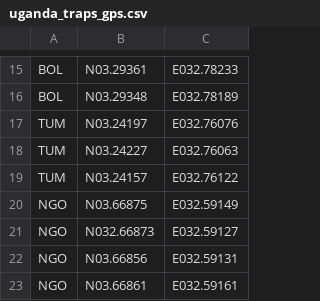
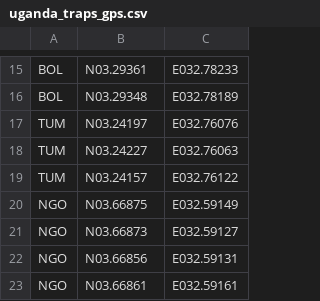
Before and after one commit to CacconeLabYale/field_data, a CSV file: locations/gps/traps/uganda_traps_gps.csv, drawn as a sheet; only a part is shown, gaps mark what is left out.

Commit message:
changed trap GPS of NGO from NGO,N032.66873,E032.59127 to NGO,N03.66873,E032.59127

```diff
--- a/locations/gps/traps/uganda_traps_gps.csv
+++ b/locations/gps/traps/uganda_traps_gps.csv
@@ -20,3 +20,3 @@ TUM	N03.24157	E032.76122
 NGO	N03.66875	E032.59149
-NGO	N032.66873	E032.59127
+NGO	N03.66873	E032.59127
 NGO	N03.66856	E032.59131
```
